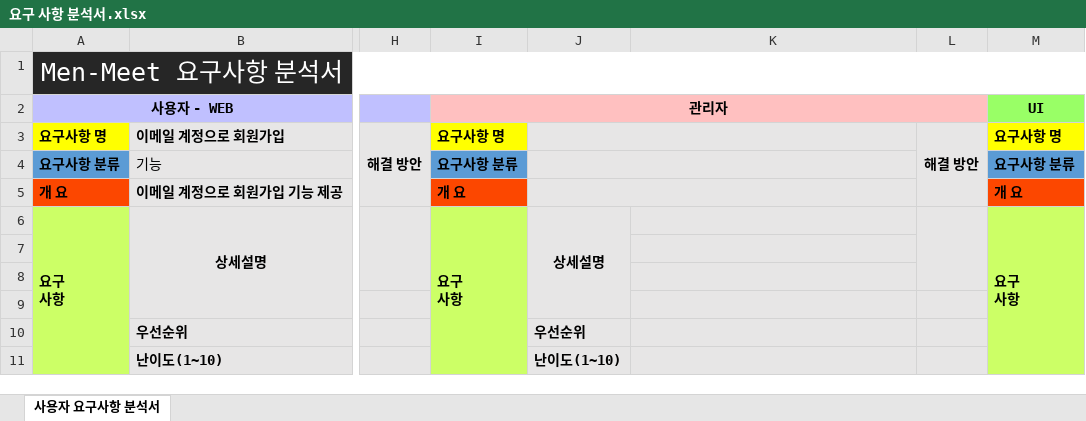
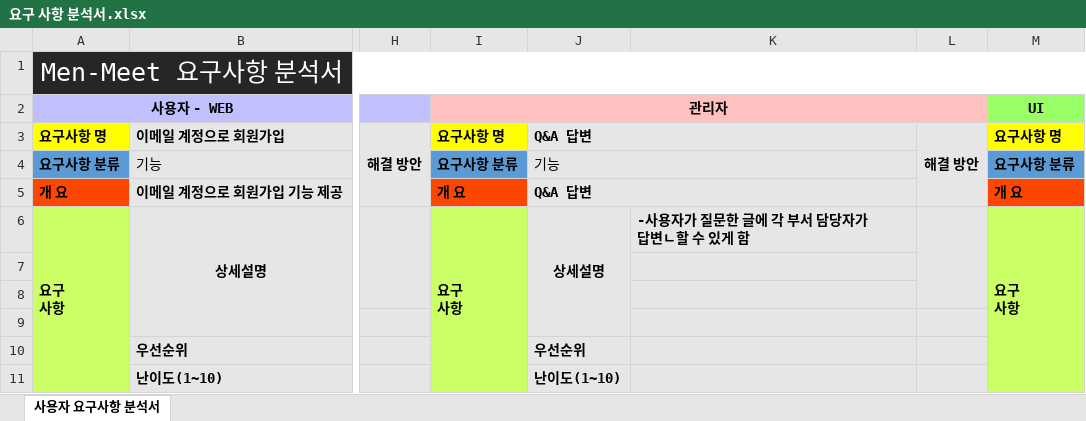
Before and after one commit to Men-Toss/Men-Meet, an Excel workbook: Project_Design/요구 사항 분석서.xlsx, sheet 사용자 요구사항 분석서, drawn as a sheet; only a part is shown, gaps mark what is left out; values as stored, in another font and other column widths than the file's, no borders; the diff covers the shown part only; the diff names each change by its address in the sheet, - before the commit and + after, or states it on an @@ line.

```diff
--- a/Project_Design/요구 사항 분석서.xlsx (sheet 사용자 요구사항 분석서)
+++ b/Project_Design/요구 사항 분석서.xlsx (sheet 사용자 요구사항 분석서)
-J3: (empty)
+J3: Q&A 답변
-J4: (empty)
+J4: 기능
-J5: (empty)
+J5: Q&A 답변
-K6: (empty)
+K6: -사용자가 질문한 글에 각 부서 담당자가 답변ㄴ할 수 있게 함
```
Also changed, not shown: 10 added rows, 12 edited cells, cell formats and merged cells elsewhere in this sheet.
